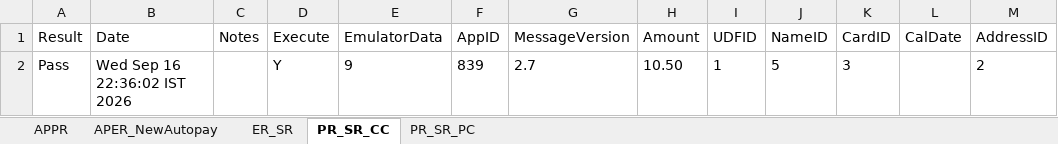
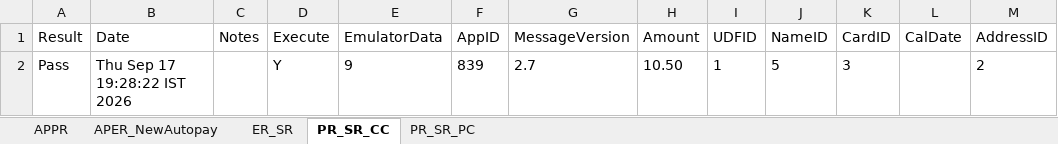
Before and after one commit to dcusend/VPS-Katalon, an Excel workbook: KatalonData/Bootstrap/Reporting.xlsx, sheet PR_SR_CC, drawn as a sheet; only a part is shown; values as stored, in another font and other column widths than the file's, no borders; the diff names each change by its address in the sheet, - before the commit and + after, or states it on an @@ line.

```diff
--- a/KatalonData/Bootstrap/Reporting.xlsx (sheet PR_SR_CC)
+++ b/KatalonData/Bootstrap/Reporting.xlsx (sheet PR_SR_CC)
-B2 (Date): Wed Sep 16 22:36:02 IST 2026
+B2 (Date): Thu Sep 17 19:28:22 IST 2026
```
Also changed, not shown: sheet PR_SR_PC, 6 other files.
